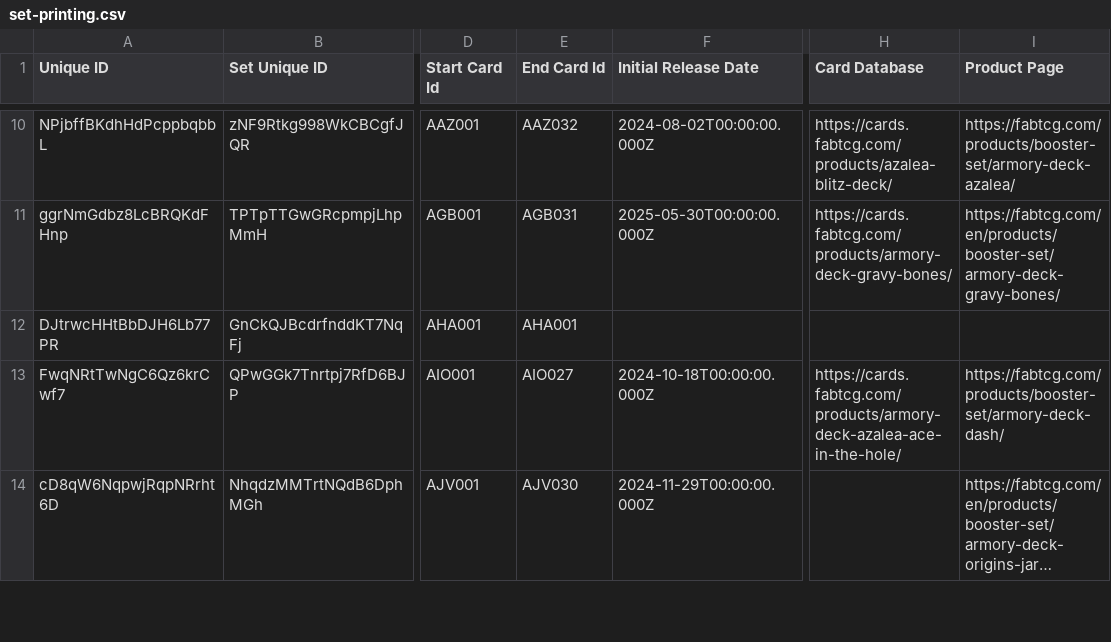
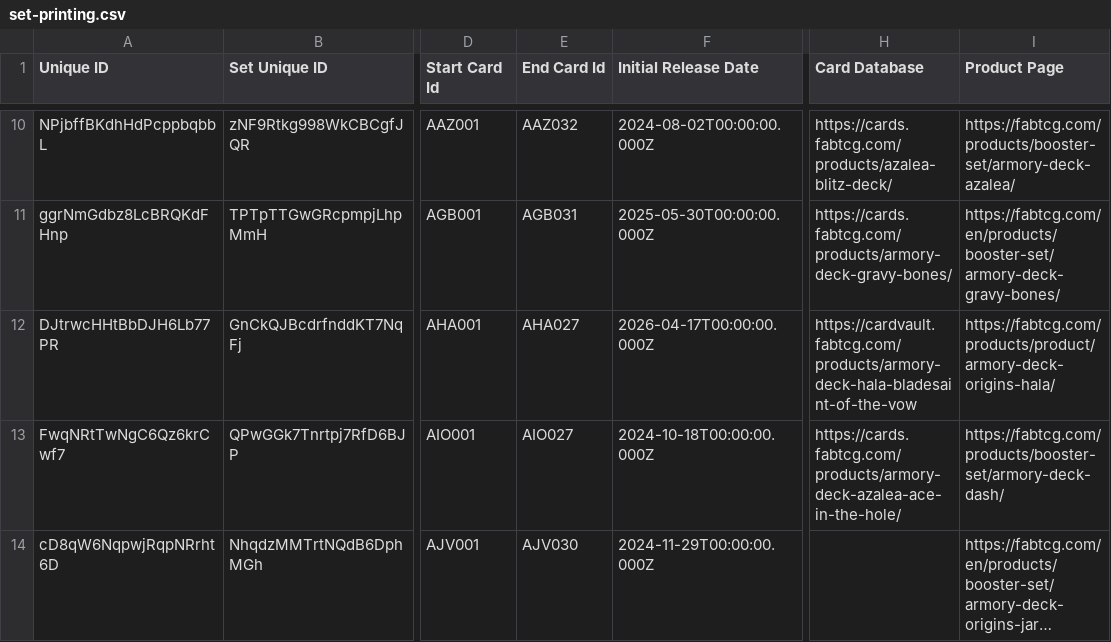
Before and after one commit to oliger/flesh-and-blood-cards, a CSV file: csvs/english/set-printing.csv, drawn as a sheet; only a part is shown, gaps mark what is left out; long unchanged cells end in …; the diff names each change by its address in the sheet, - before the commit and + after, or states it on an @@ line.

```diff
--- a/csvs/english/set-printing.csv
+++ b/csvs/english/set-printing.csv
-E12 (End Card Id): AHA001
+E12 (End Card Id): AHA027
-F12 (Initial Release Date): (empty)
+F12 (Initial Release Date): 2026-04-17T00:00:00.000Z
-H12 (Card Database): (empty)
+H12 (Card Database): https://cardvault.fabtcg.com/products/armory-deck-hala-bladesaint-of-the-vow
-I12 (Product Page): (empty)
+I12 (Product Page): https://fabtcg.com/products/product/armory-deck-origins-hala/
```
Also changed, not shown: csvs/english/card-reference.csv, 7 other files.
